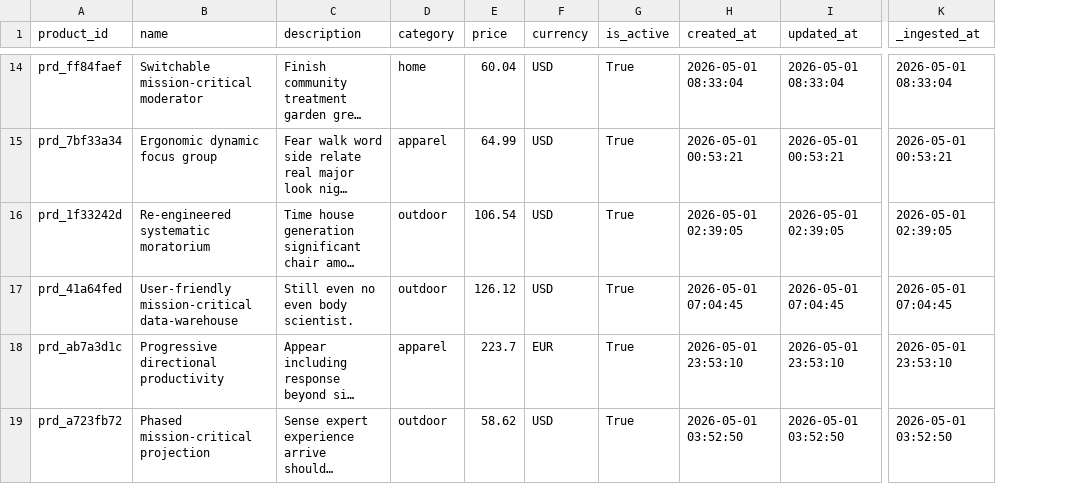
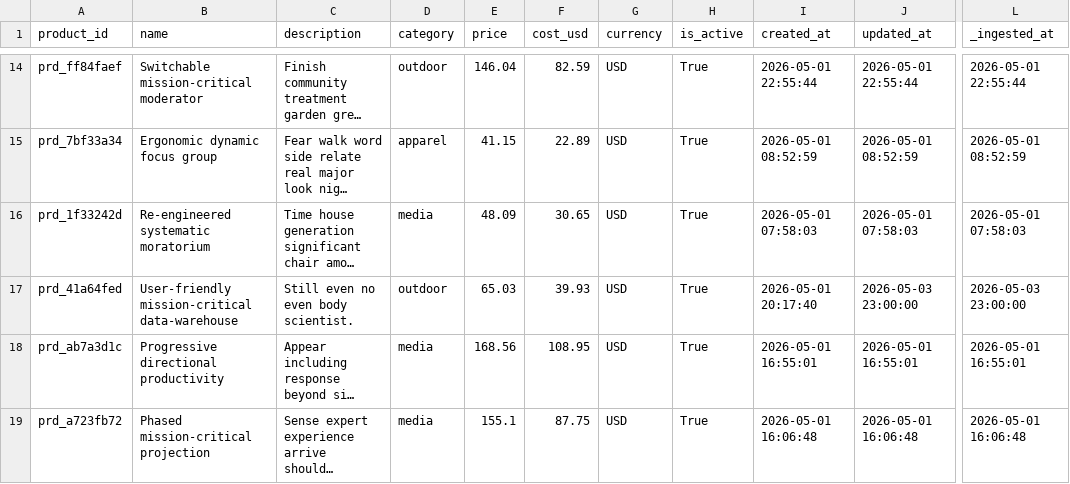
Before and after one commit to Ukiah-Heasley/ecommerce-analytics-dbt, a CSV file: data/raw_products.csv, drawn as a sheet; only a part is shown, gaps mark what is left out; long unchanged cells end in …; addresses are those after the commit; the diff covers the shown part only; the diff names each change by its address in the sheet, - before the commit and + after, or states it on an @@ line.

```diff
--- a/data/raw_products.csv
+++ b/data/raw_products.csv
+column F (cost_usd), rows 14-19: 82.59 | 22.89 | 30.65 | 39.93 | 108.95 | 87.75
-D14 (category): home
+D14 (category): outdoor
-E14 (price): 60.04
+E14 (price): 146.04
-I14 (created_at): 2026-05-01 08:33:04
+I14 (created_at): 2026-05-01 22:55:44
-J14 (updated_at): 2026-05-01 08:33:04
+J14 (updated_at): 2026-05-01 22:55:44
-L14 (_ingested_at): 2026-05-01 08:33:04
+L14 (_ingested_at): 2026-05-01 22:55:44
-E15 (price): 64.99
+E15 (price): 41.15
-I15 (created_at): 2026-05-01 00:53:21
+I15 (created_at): 2026-05-01 08:52:59
-J15 (updated_at): 2026-05-01 00:53:21
+J15 (updated_at): 2026-05-01 08:52:59
-L15 (_ingested_at): 2026-05-01 00:53:21
+L15 (_ingested_at): 2026-05-01 08:52:59
-D16 (category): outdoor
+D16 (category): media
-E16 (price): 106.54
+E16 (price): 48.09
-I16 (created_at): 2026-05-01 02:39:05
+I16 (created_at): 2026-05-01 07:58:03
-J16 (updated_at): 2026-05-01 02:39:05
+J16 (updated_at): 2026-05-01 07:58:03
-L16 (_ingested_at): 2026-05-01 02:39:05
+L16 (_ingested_at): 2026-05-01 07:58:03
-E17 (price): 126.12
+E17 (price): 65.03
-I17 (created_at): 2026-05-01 07:04:45
+I17 (created_at): 2026-05-01 20:17:40
-J17 (updated_at): 2026-05-01 07:04:45
+J17 (updated_at): 2026-05-03 23:00:00
-L17 (_ingested_at): 2026-05-01 07:04:45
+L17 (_ingested_at): 2026-05-03 23:00:00
-D18 (category): apparel
+D18 (category): media
-E18 (price): 223.7
+E18 (price): 168.56
-G18 (currency): EUR
+G18 (currency): USD
-I18 (created_at): 2026-05-01 23:53:10
+I18 (created_at): 2026-05-01 16:55:01
-J18 (updated_at): 2026-05-01 23:53:10
+J18 (updated_at): 2026-05-01 16:55:01
-L18 (_ingested_at): 2026-05-01 23:53:10
+L18 (_ingested_at): 2026-05-01 16:55:01
-D19 (category): outdoor
+D19 (category): media
-E19 (price): 58.62
+E19 (price): 155.1
-I19 (created_at): 2026-05-01 03:52:50
+I19 (created_at): 2026-05-01 16:06:48
-J19 (updated_at): 2026-05-01 03:52:50
+J19 (updated_at): 2026-05-01 16:06:48
-L19 (_ingested_at): 2026-05-01 03:52:50
+L19 (_ingested_at): 2026-05-01 16:06:48
```
Also changed, not shown: 68 edited cells elsewhere in this file, data/raw_transactions.csv, data/raw_users.csv, 45 other files.
